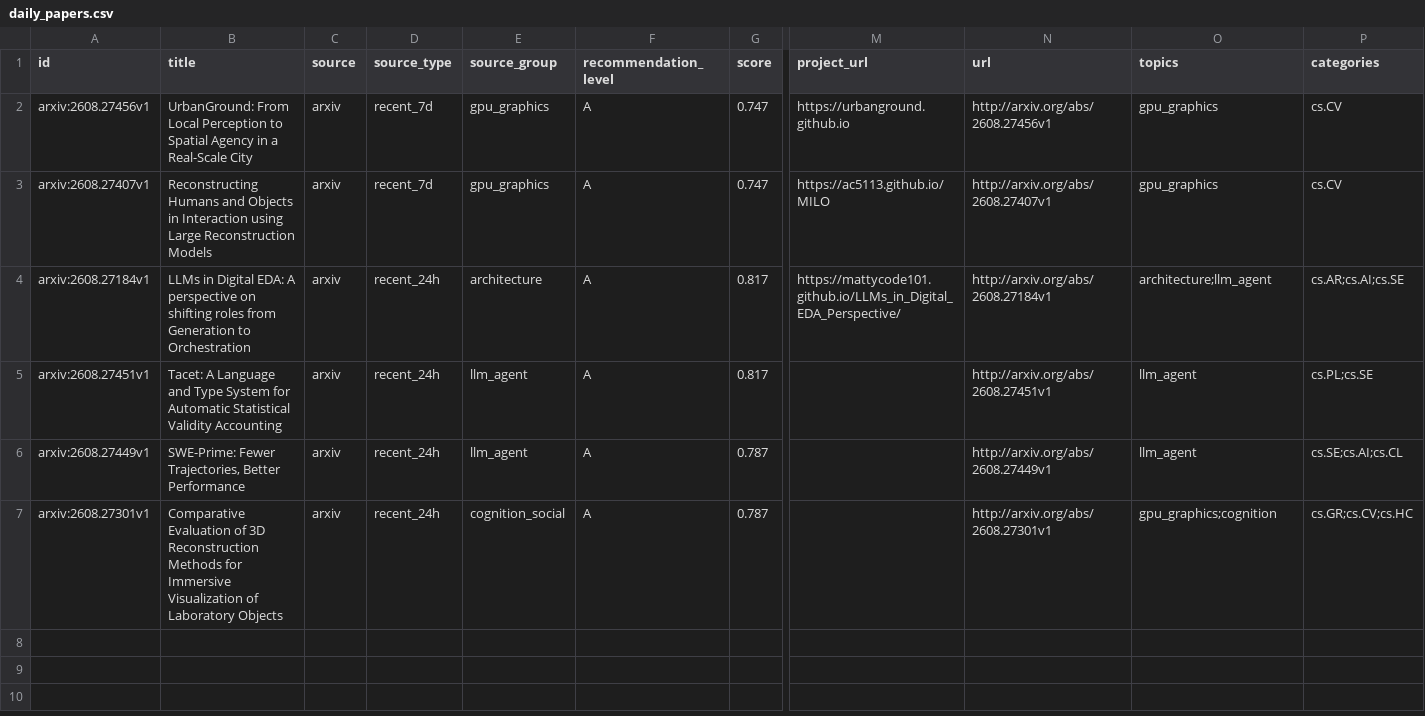
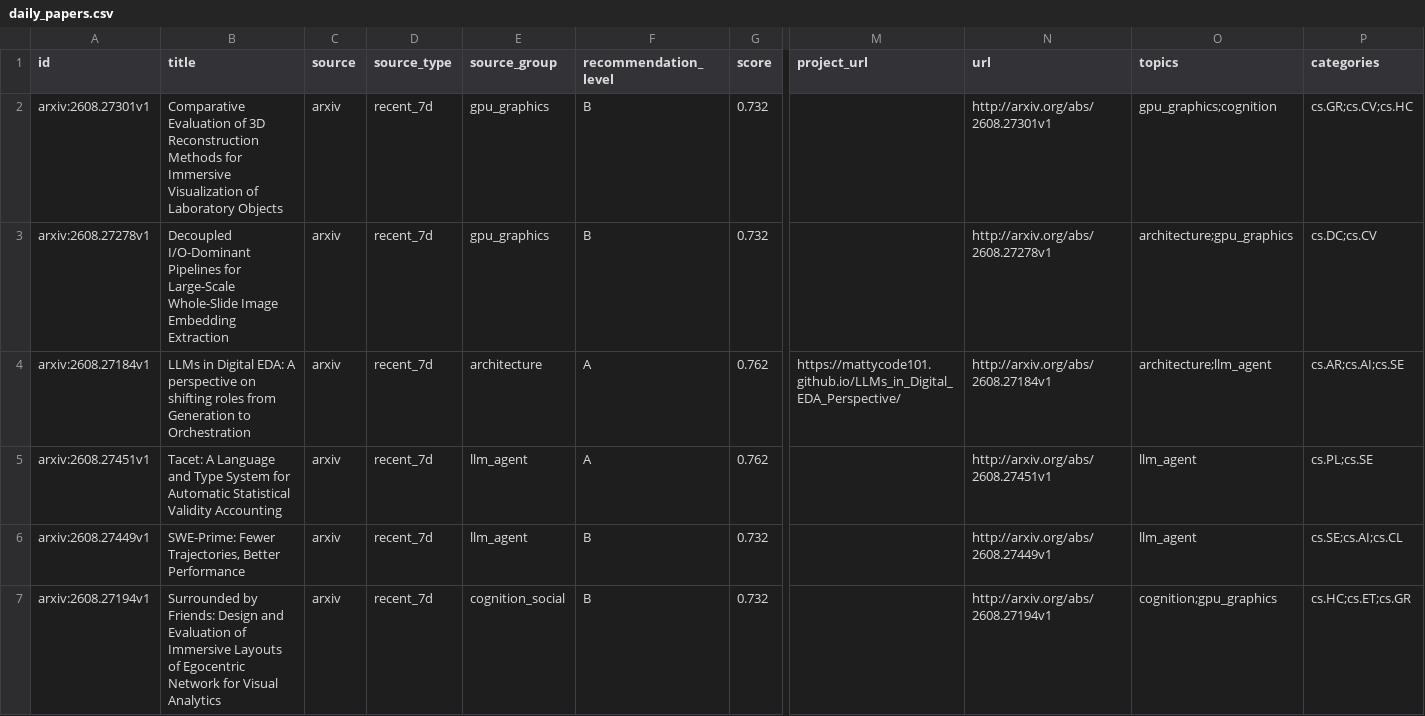
Before and after one commit to JayeCheng/paper-learning-system, a CSV file: data/exports/daily_papers.csv, drawn as a sheet; only a part is shown, gaps mark what is left out; removed rows and columns are numbered as before the commit, all else as after; rows hold the shown columns only; the diff names each change by its address in the sheet, - before the commit and + after, or states it on an @@ line.

```diff
--- a/data/exports/daily_papers.csv
+++ b/data/exports/daily_papers.csv
-row 2: arxiv:2608.27456v1 | UrbanGround: From Local Perception to Spatial Agency in a Real-Scale City | arxiv | recent_7d | gpu_graphics | A | 0.747 | https://urbanground.github.io | http://arxiv.org/abs/2608.27456v1 | gpu_graphics | cs.CV
-A2 (id): arxiv:2608.27407v1
+A2 (id): arxiv:2608.27301v1
-B2 (title): Reconstructing Humans and Objects in Interaction using Large Reconstruction Models
+B2 (title): Comparative Evaluation of 3D Reconstruction Methods for Immersive Visualization of Laboratory Objects
-F2 (recommendation_level): A
+F2 (recommendation_level): B
-G2 (score): 0.747
+G2 (score): 0.732
-M2 (project_url): https://ac5113.github.io/MILO
+M2 (project_url): (empty)
-N2 (url): http://arxiv.org/abs/2608.27407v1
+N2 (url): http://arxiv.org/abs/2608.27301v1
-O2 (topics): gpu_graphics
+O2 (topics): gpu_graphics;cognition
-P2 (categories): cs.CV
+P2 (categories): cs.GR;cs.CV;cs.HC
+row 3: arxiv:2608.27278v1 | Decoupled I/O-Dominant Pipelines for Large-Scale Whole-Slide Image Embedding Extraction | arxiv | recent_7d | gpu_graphics | B | 0.732 |  | http://arxiv.org/abs/2608.27278v1 | architecture;gpu_graphics | cs.DC;cs.CV
-D4:D7 (source_type): recent_24h
+D4:D7 (source_type): recent_7d
-G4:G5 (score): 0.817
+G4:G5 (score): 0.762
-F6:F7 (recommendation_level): A
+F6:F7 (recommendation_level): B
-G6:G7 (score): 0.787
+G6:G7 (score): 0.732
-A7 (id): arxiv:2608.27301v1
+A7 (id): arxiv:2608.27194v1
-B7 (title): Comparative Evaluation of 3D Reconstruction Methods for Immersive Visualization of Laboratory Objects
+B7 (title): Surrounded by Friends: Design and Evaluation of Immersive Layouts of Egocentric Network for Visual Analytics
-N7 (url): http://arxiv.org/abs/2608.27301v1
+N7 (url): http://arxiv.org/abs/2608.27194v1
-O7 (topics): gpu_graphics;cognition
+O7 (topics): cognition;gpu_graphics
-P7 (categories): cs.GR;cs.CV;cs.HC
+P7 (categories): cs.HC;cs.ET;cs.GR
```
Also changed, not shown: data/exports/papers.csv, data/exports/reading_status.csv, 12 other files.
